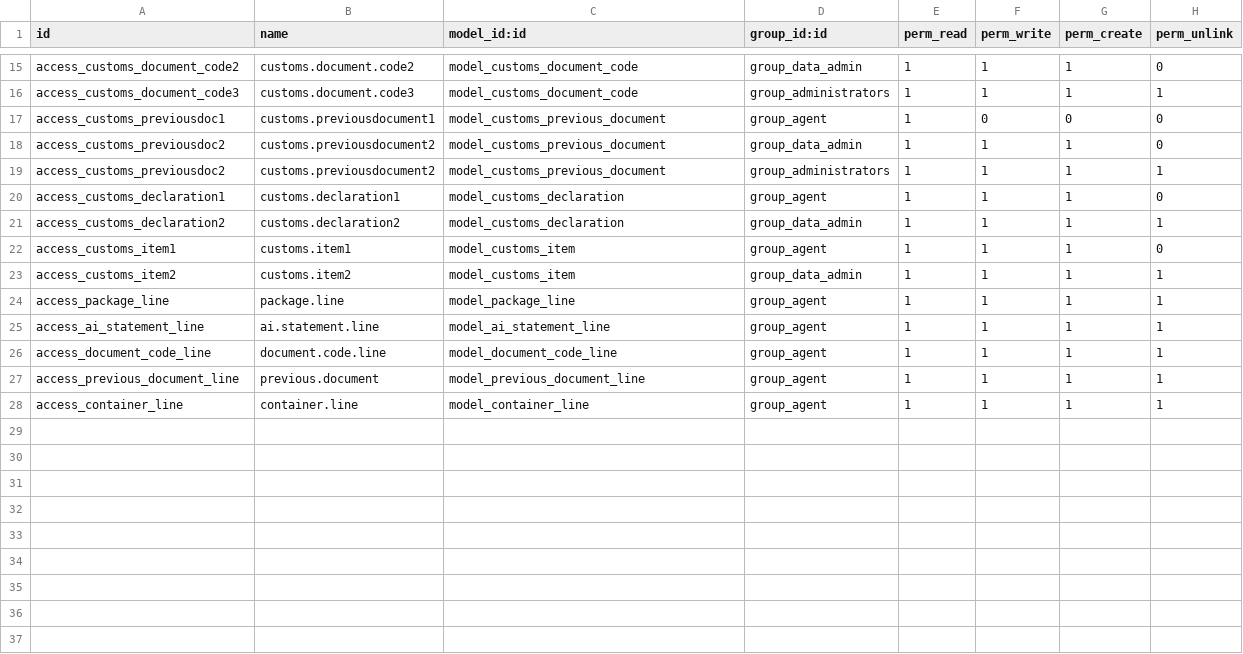
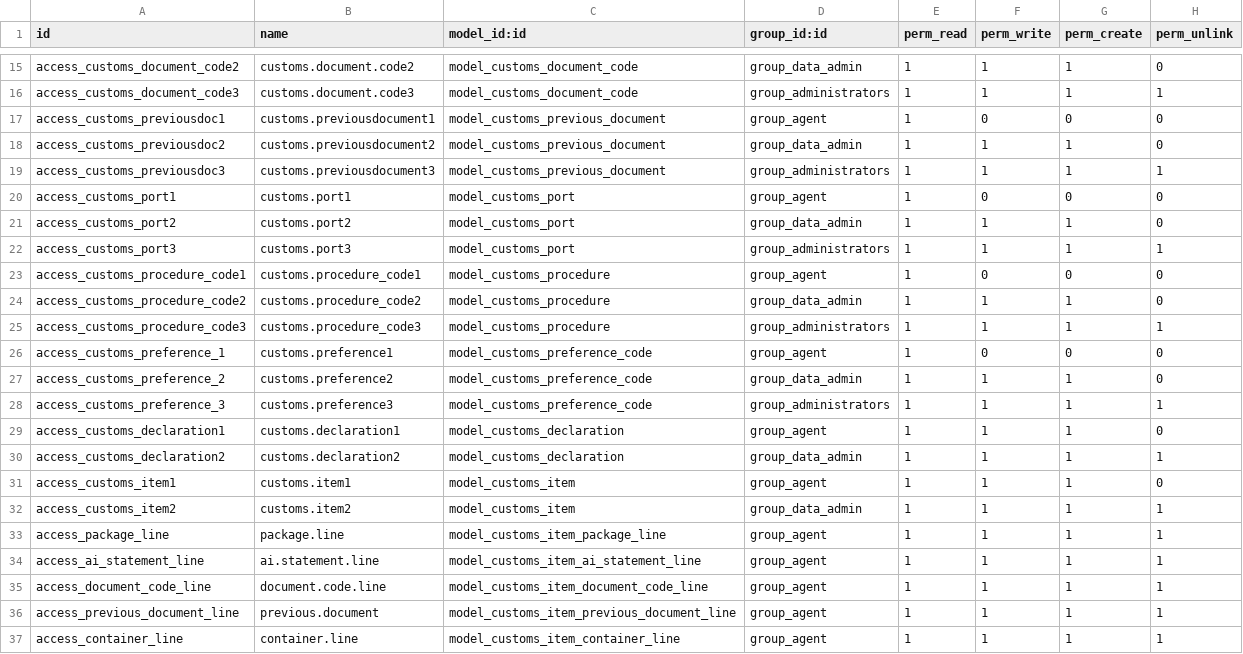
Before and after one commit to CratlePeter/CustomsApplications, a CSV file: customs/security/ir.model.access.csv, drawn as a sheet; only a part is shown, gaps mark what is left out.

```diff
--- a/customs/security/ir.model.access.csv
+++ b/customs/security/ir.model.access.csv
@@ -18,3 +18,12 @@ access_customs_previousdoc1,customs.previousdocument1,model_customs_previous_doc
 access_customs_previousdoc2,customs.previousdocument2,model_customs_previous_document,group_data_admin,1,1,1,0
-access_customs_previousdoc2,customs.previousdocument2,model_customs_previous_document,group_administrators,1,1,1,1
+access_customs_previousdoc3,customs.previousdocument3,model_customs_previous_document,group_administrators,1,1,1,1
+access_customs_port1,customs.port1,model_customs_port,group_agent,1,0,0,0
+access_customs_port2,customs.port2,model_customs_port,group_data_admin,1,1,1,0
+access_customs_port3,customs.port3,model_customs_port,group_administrators,1,1,1,1
+access_customs_procedure_code1,customs.procedure_code1,model_customs_procedure,group_agent,1,0,0,0
+access_customs_procedure_code2,customs.procedure_code2,model_customs_procedure,group_data_admin,1,1,1,0
+access_customs_procedure_code3,customs.procedure_code3,model_customs_procedure,group_administrators,1,1,1,1
+access_customs_preference_1,customs.preference1,model_customs_preference_code,group_agent,1,0,0,0
+access_customs_preference_2,customs.preference2,model_customs_preference_code,group_data_admin,1,1,1,0
+access_customs_preference_3,customs.preference3,model_customs_preference_code,group_administrators,1,1,1,1
 access_customs_declaration1,customs.declaration1,model_customs_declaration,group_agent,1,1,1,0
@@ -23,6 +32,6 @@ access_customs_item1,customs.item1,model_customs_item,group_agent,1,1,1,0
 access_customs_item2,customs.item2,model_customs_item,group_data_admin,1,1,1,1
-access_package_line,package.line,model_package_line,group_agent,1,1,1,1
-access_ai_statement_line,ai.statement.line,model_ai_statement_line,group_agent,1,1,1,1
-access_document_code_line,document.code.line,model_document_code_line,group_agent,1,1,1,1
-access_previous_document_line,previous.document,model_previous_document_line,group_agent,1,1,1,1
-access_container_line,container.line,model_container_line,group_agent,1,1,1,1
+access_package_line,package.line,model_customs_item_package_line,group_agent,1,1,1,1
+access_ai_statement_line,ai.statement.line,model_customs_item_ai_statement_line,group_agent,1,1,1,1
+access_document_code_line,document.code.line,model_customs_item_document_code_line,group_agent,1,1,1,1
+access_previous_document_line,previous.document,model_customs_item_previous_document_line,group_agent,1,1,1,1
+access_container_line,container.line,model_customs_item_container_line,group_agent,1,1,1,1
```
Also changed, not shown: 16 other files.
